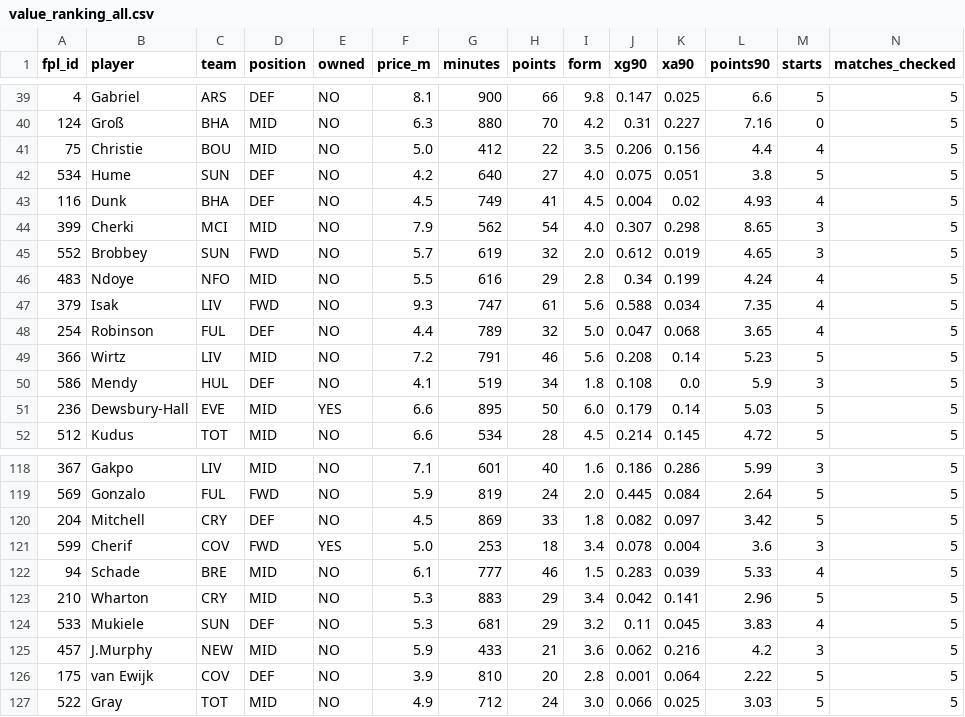
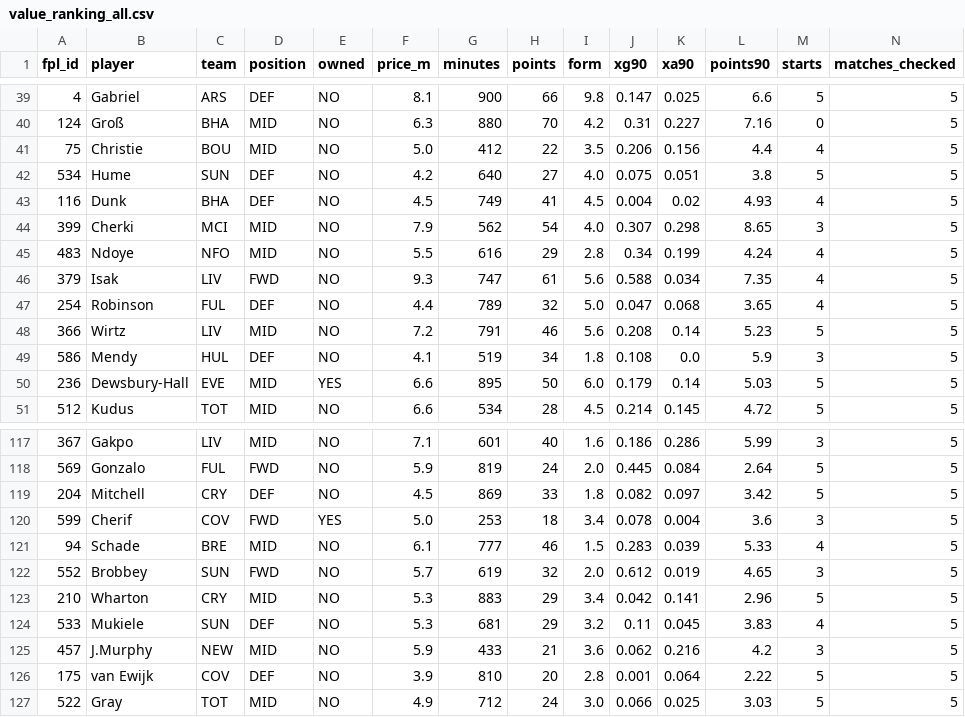
Before and after one commit to Igpa1075/fpl-analytics, a CSV file: data/value_ranking_all.csv, drawn as a sheet; only a part is shown, gaps mark what is left out; removed rows and columns are numbered as before the commit, all else as after; rows hold the shown columns only; the diff names each change by its address in the sheet, - before the commit and + after, or states it on an @@ line.

```diff
--- a/data/value_ranking_all.csv
+++ b/data/value_ranking_all.csv
-row 45: 552 | Brobbey | SUN | FWD | NO | 5.7 | 619 | 32 | 2.0 | 0.612 | 0.019 | 4.65 | 3 | 5
+row 122: 552 | Brobbey | SUN | FWD | NO | 5.7 | 619 | 32 | 2.0 | 0.612 | 0.019 | 4.65 | 3 | 5
```
Also changed, not shown: data/value_ranking_eligible.csv, 11 other files.
